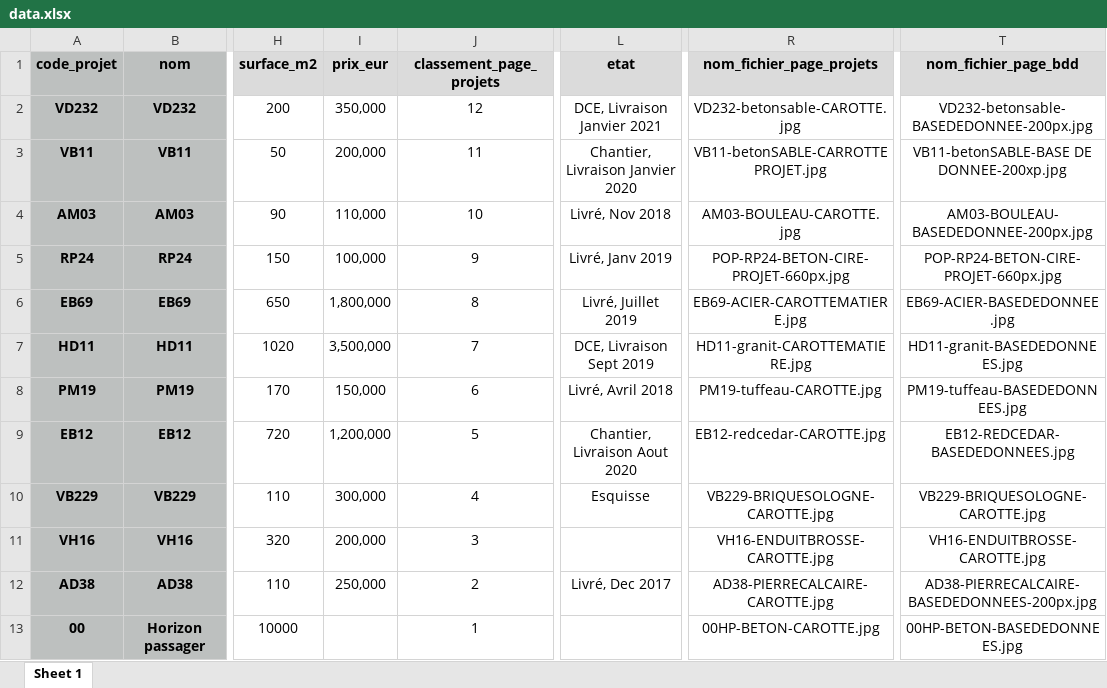
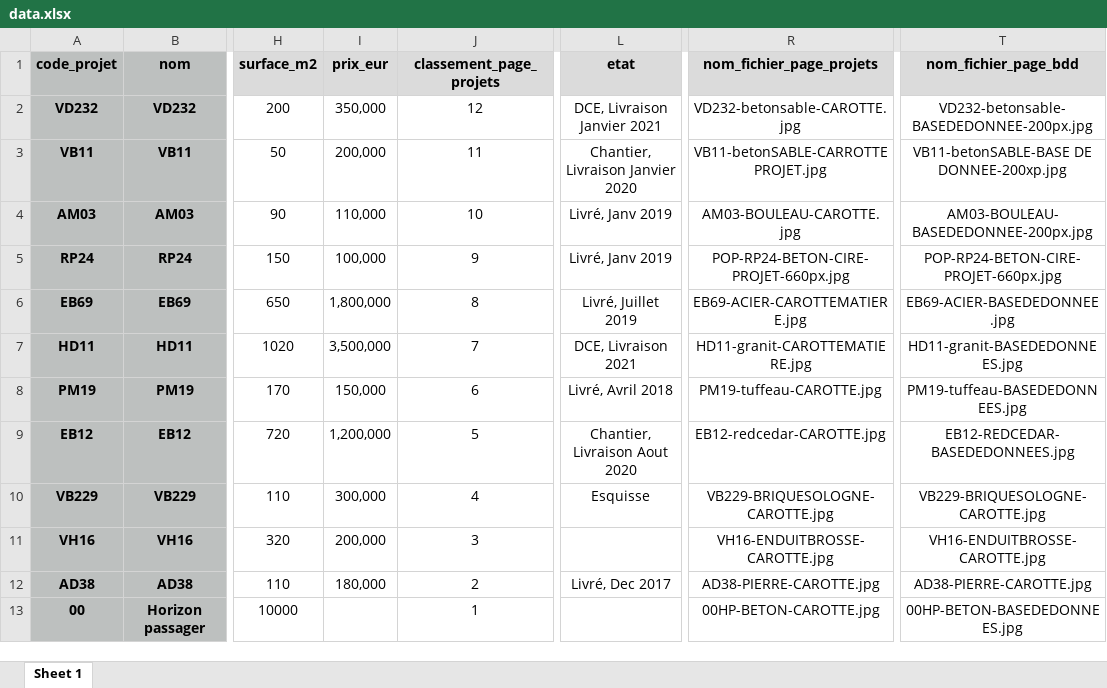
Before and after one commit to arnaudambro/adt-site, an Excel workbook: src/data/projets/data.xlsx, sheet Sheet 1, drawn as a sheet; only a part is shown, gaps mark what is left out; values as stored, in another font and other column widths than the file's, no borders; the diff names each change by its address in the sheet, - before the commit and + after, or states it on an @@ line.

```diff
--- a/src/data/projets/data.xlsx (sheet Sheet 1)
+++ b/src/data/projets/data.xlsx (sheet Sheet 1)
-L4 (etat): Livré, Nov 2018
+L4 (etat): Livré, Janv 2019
-L7 (etat): DCE, Livraison Sept 2019
+L7 (etat): DCE, Livraison 2021
-I12 (prix_eur): 250,000
+I12 (prix_eur): 180,000
-R12 (nom_fichier_page_projets): AD38-PIERRECALCAIRE-CAROTTE.jpg
+R12 (nom_fichier_page_projets): AD38-PIERRE-CAROTTE.jpg
-T12 (nom_fichier_page_bdd): AD38-PIERRECALCAIRE-BASEDEDONNEES-200px.jpg
+T12 (nom_fichier_page_bdd): AD38-PIERRE-CAROTTE.jpg
```
Also changed, not shown: 19 other files.
